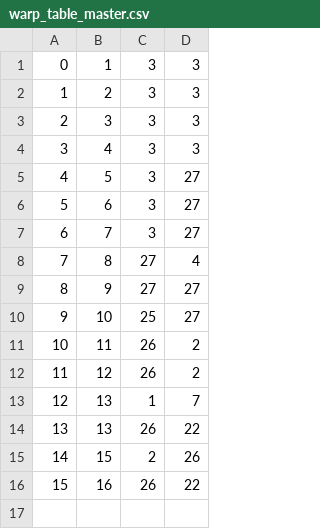
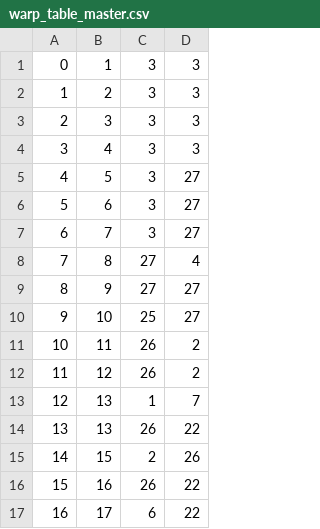
Before and after one commit to leoblions/flamethrower_cat, a CSV file: leveldata/warp_table_master.csv, drawn as a sheet.

```diff
--- a/leveldata/warp_table_master.csv
+++ b/leveldata/warp_table_master.csv
@@ -16 +16,2 @@
 15, 16, 26, 22
+16, 17, 6, 22
```
Also changed, not shown: leveldata/map3.csv, 23 other files.
